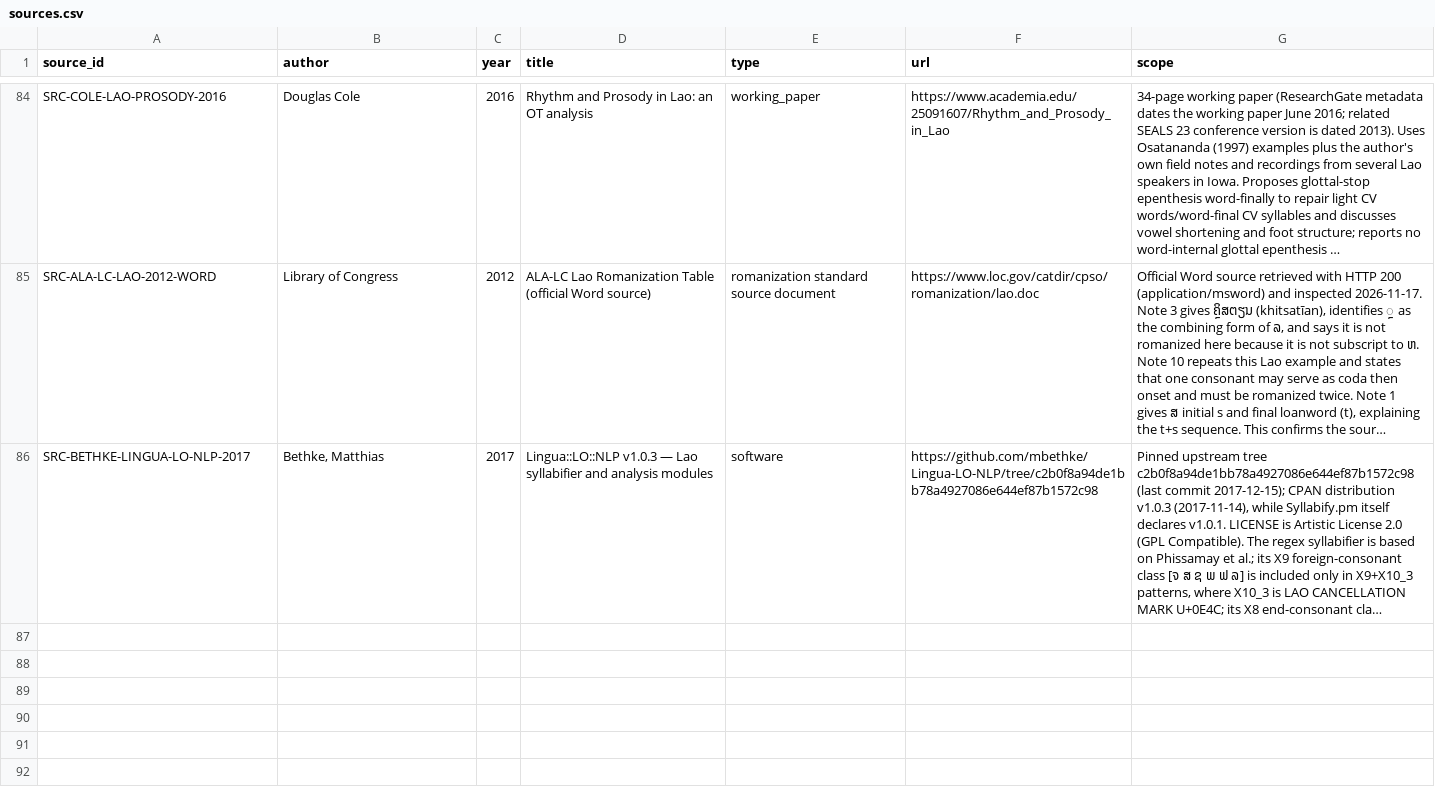
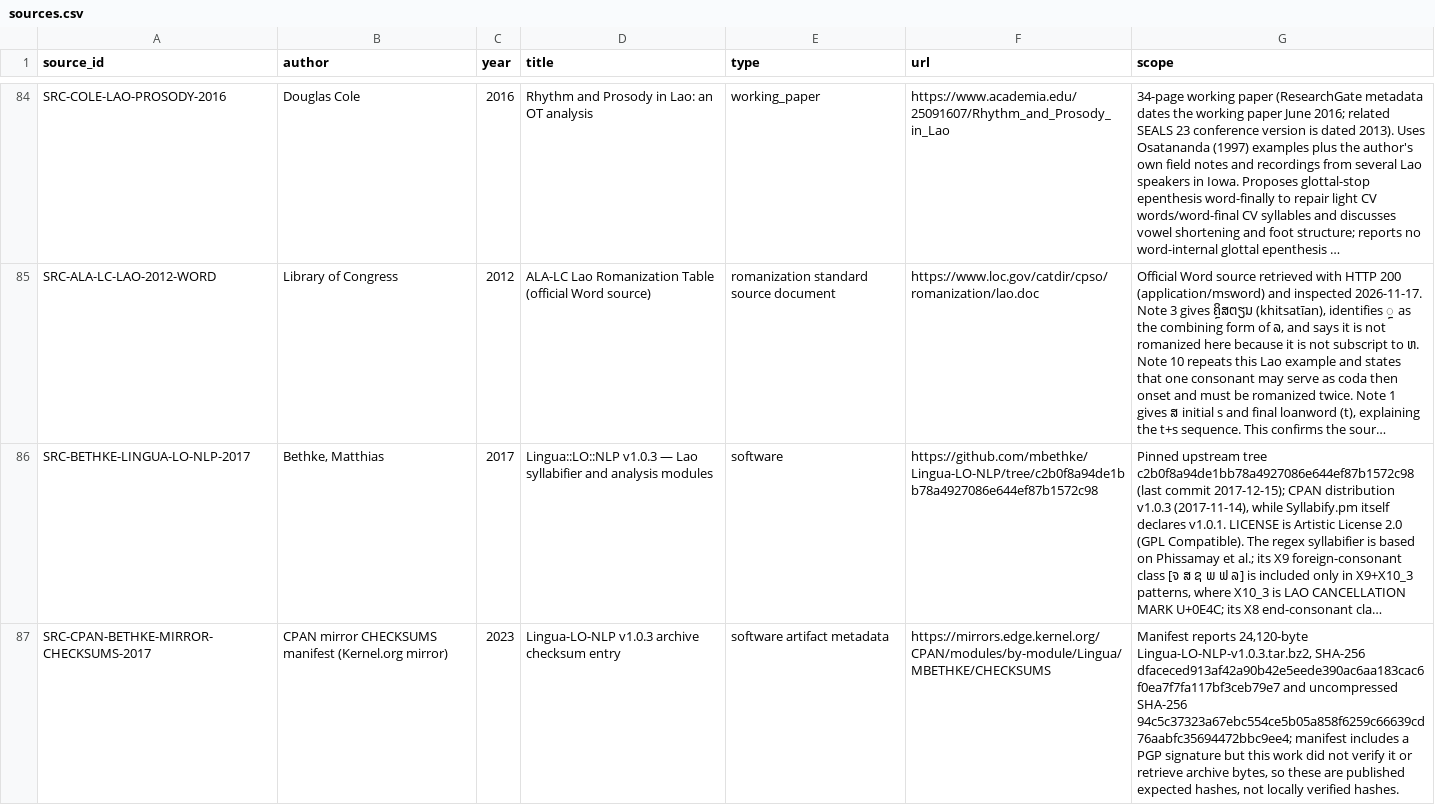
Before and after one commit to ClippyFirst/Lao-Ukrainian-Phonetic-System, a CSV file: data/evidence/sources.csv, drawn as a sheet; only a part is shown, gaps mark what is left out; long unchanged cells end in …; the diff names each change by its address in the sheet, - before the commit and + after, or states it on an @@ line.

Commit message:
Record CPAN mirror checksum provenance for Lao G2P candidate (#275)
* docs: record CPAN mirror checksum provenance and license discrepancy

* docs: record CPAN mirror checksum provenance and license discrepancy

* docs: record CPAN mirror checksum provenance and license discrepancy

* docs: record CPAN mirror checksum provenance and license discrepancy

```diff
--- a/data/evidence/sources.csv
+++ b/data/evidence/sources.csv
+row 87: SRC-CPAN-BETHKE-MIRROR-CHECKSUMS-2017 | CPAN mirror CHECKSUMS manifest (Kernel.org mirror) | 2023 | Lingua-LO-NLP v1.0.3 archive checksum entry | software artifact metadata | https://mirrors.edge.kernel.org/CPAN/modules/by-module/Lingua/MBETHKE/CHECKSUMS | Manifest reports 24,120-byte Lingua-LO-NLP-v1.0.3.tar.bz2, SHA-256 dfaceced913af42a90b42e5eede390ac6aa183cac6f0ea7f7fa117bf3ceb79e7 and uncompressed SHA-256 94c5c37323a67ebc554ce5b05a858f6259c66639cd76aabfc35694472bbc9ee4; manifest includes a PGP signature but this work did not verify it or retrieve archive bytes, so these are published expected hashes, not locally verified hashes.
```
Also changed, not shown: data/evidence/claims.csv, 2 other files.
